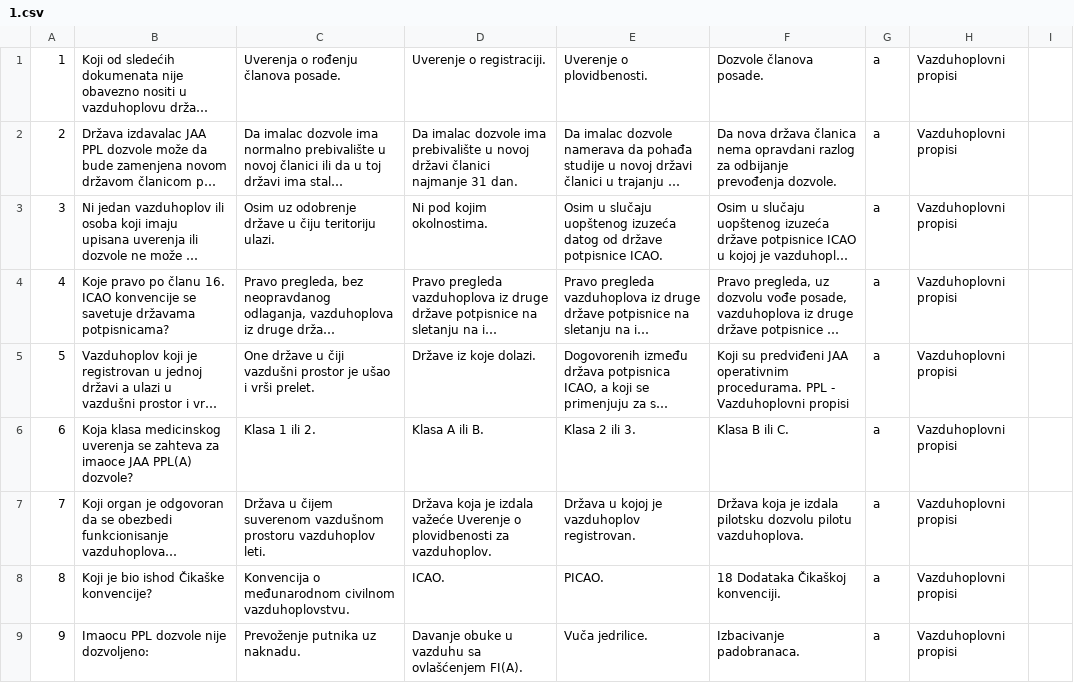
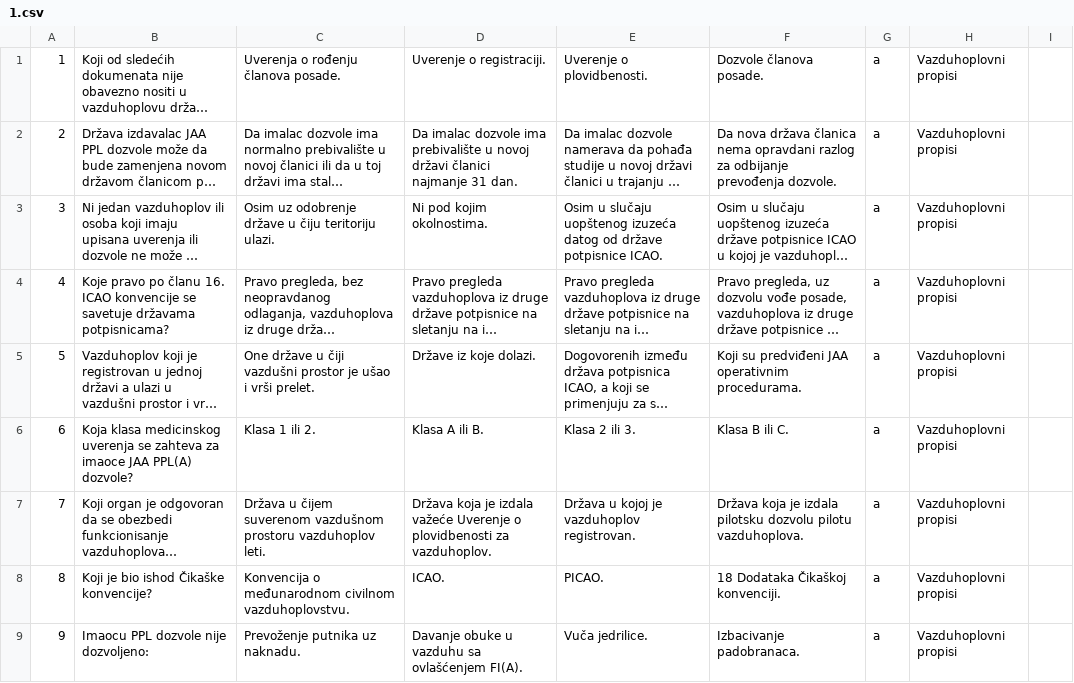
Before and after one commit to alexander-smyslov/serbian-ppl-spl-questions, a CSV file: SPL_srb/1.csv, drawn as a sheet; only a part is shown; long unchanged cells end in …; the diff covers the shown part only; the diff names each change by its address in the sheet, - before the commit and + after, or states it on an @@ line.

```diff
--- a/SPL_srb/1.csv
+++ b/SPL_srb/1.csv
-F5: …operativnim procedurama. PPL - Vazduhoplovni propisi
+F5: …operativnim procedurama.
```
Also changed, not shown: 22 edited cells elsewhere in this file, 1 other file.
